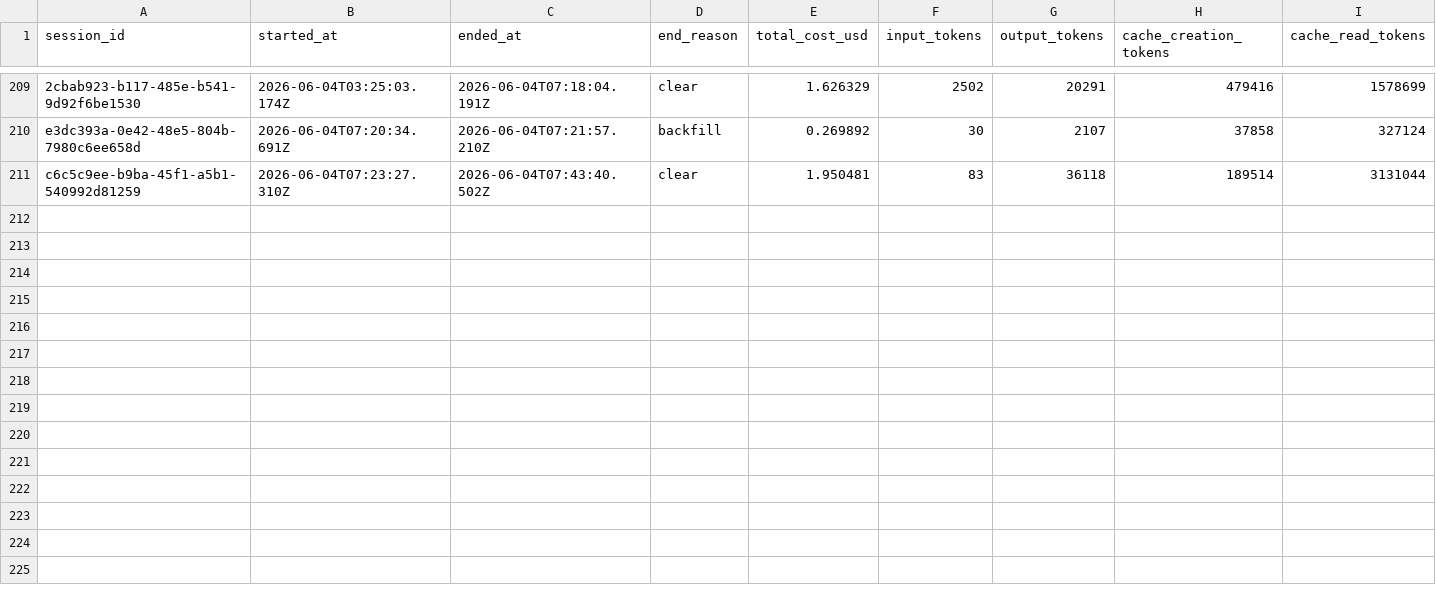
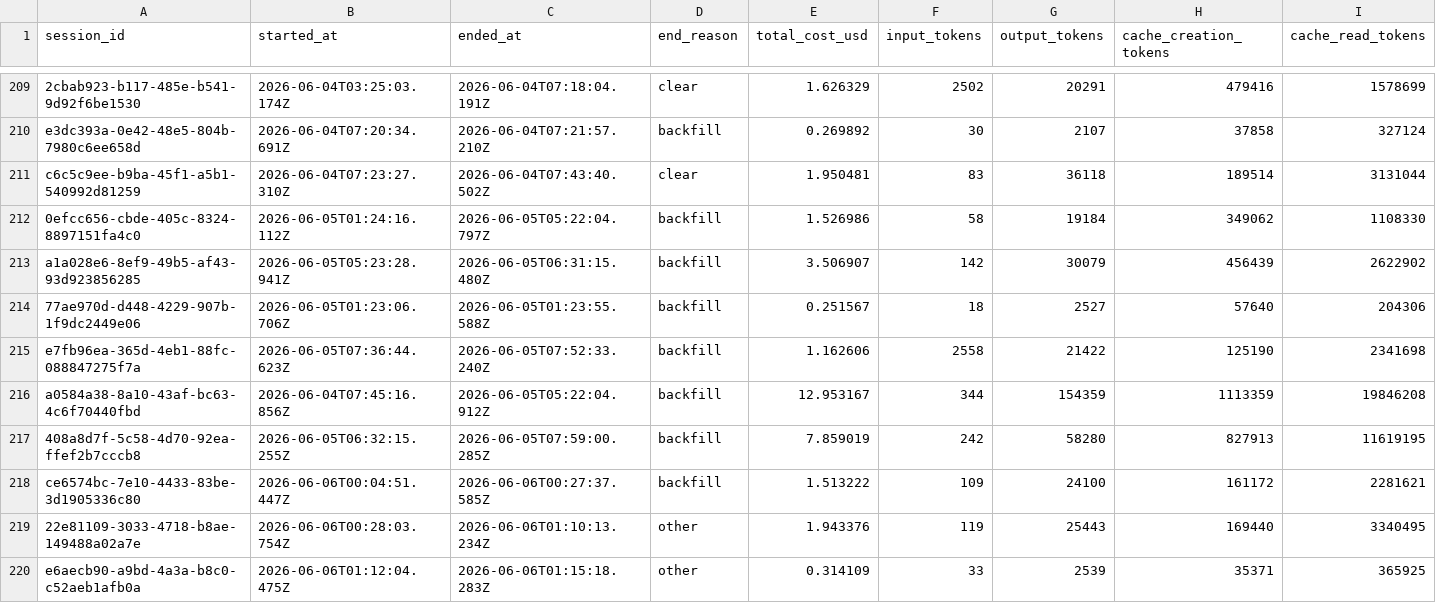
Before and after one commit to deniskrizanovic/sf_businesscapability, a CSV file: tokencost/cost.csv, drawn as a sheet; only a part is shown, gaps mark what is left out; rows hold the shown columns only; the diff names each change by its address in the sheet, - before the commit and + after, or states it on an @@ line.

Commit message:
chore(tokencost): add per-project cost tracker + session hooks
Adds tokencost/ scripts (cost-tracker, sum-cost, hook snippet) and
.claude/settings.json hooks that invoke them on SessionStart (backfill)
and SessionEnd (finalize). Includes latest cost.csv rows.

```diff
--- a/tokencost/cost.csv
+++ b/tokencost/cost.csv
+row 212: 0efcc656-cbde-405c-8324-8897151fa4c0 | 2026-06-05T01:24:16.112Z | 2026-06-05T05:22:04.797Z | backfill | 1.526986 | 58 | 19184 | 349062 | 1108330
+row 213: a1a028e6-8ef9-49b5-af43-93d923856285 | 2026-06-05T05:23:28.941Z | 2026-06-05T06:31:15.480Z | backfill | 3.506907 | 142 | 30079 | 456439 | 2622902
+row 214: 77ae970d-d448-4229-907b-1f9dc2449e06 | 2026-06-05T01:23:06.706Z | 2026-06-05T01:23:55.588Z | backfill | 0.251567 | 18 | 2527 | 57640 | 204306
+row 215: e7fb96ea-365d-4eb1-88fc-088847275f7a | 2026-06-05T07:36:44.623Z | 2026-06-05T07:52:33.240Z | backfill | 1.162606 | 2558 | 21422 | 125190 | 2341698
+row 216: a0584a38-8a10-43af-bc63-4c6f70440fbd | 2026-06-04T07:45:16.856Z | 2026-06-05T05:22:04.912Z | backfill | 12.953167 | 344 | 154359 | 1113359 | 19846208
+row 217: 408a8d7f-5c58-4d70-92ea-ffef2b7cccb8 | 2026-06-05T06:32:15.255Z | 2026-06-05T07:59:00.285Z | backfill | 7.859019 | 242 | 58280 | 827913 | 11619195
+row 218: ce6574bc-7e10-4433-83be-3d1905336c80 | 2026-06-06T00:04:51.447Z | 2026-06-06T00:27:37.585Z | backfill | 1.513222 | 109 | 24100 | 161172 | 2281621
+row 219: 22e81109-3033-4718-b8ae-149488a02a7e | 2026-06-06T00:28:03.754Z | 2026-06-06T01:10:13.234Z | other | 1.943376 | 119 | 25443 | 169440 | 3340495
+row 220: e6aecb90-a9bd-4a3a-b8c0-c52aeb1afb0a | 2026-06-06T01:12:04.475Z | 2026-06-06T01:15:18.283Z | other | 0.314109 | 33 | 2539 | 35371 | 365925
```
Also changed, not shown: 4 other files.
